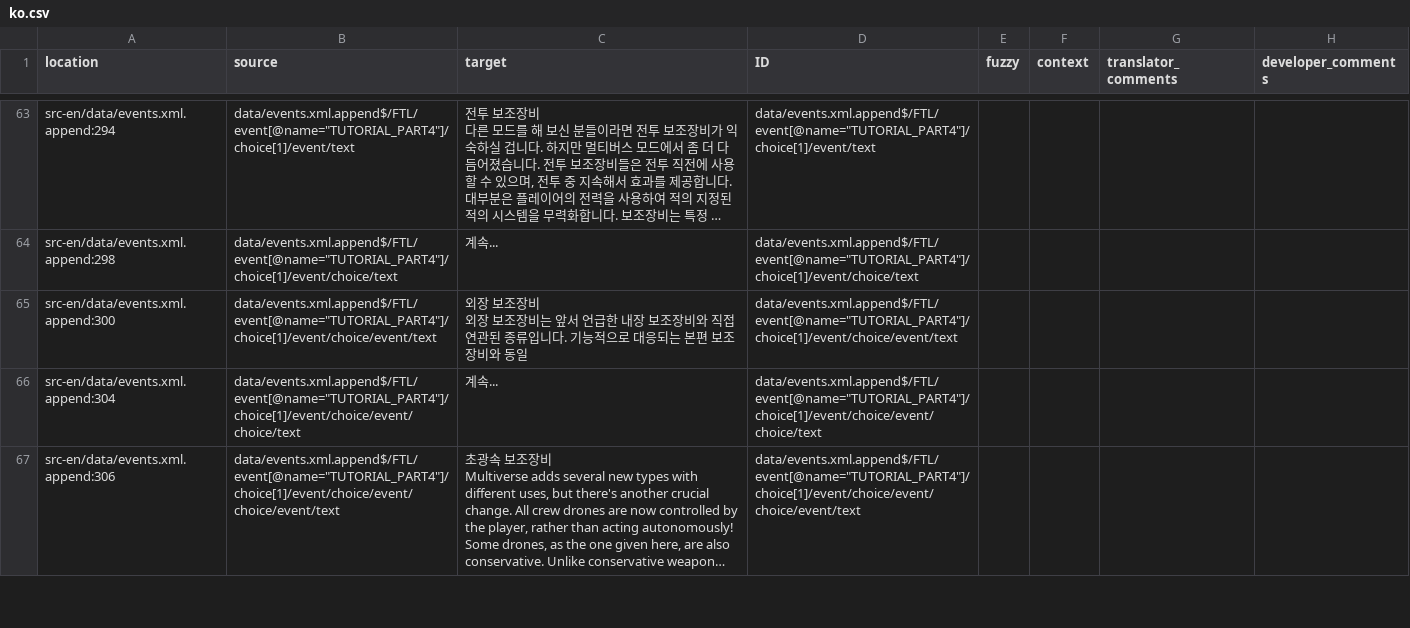
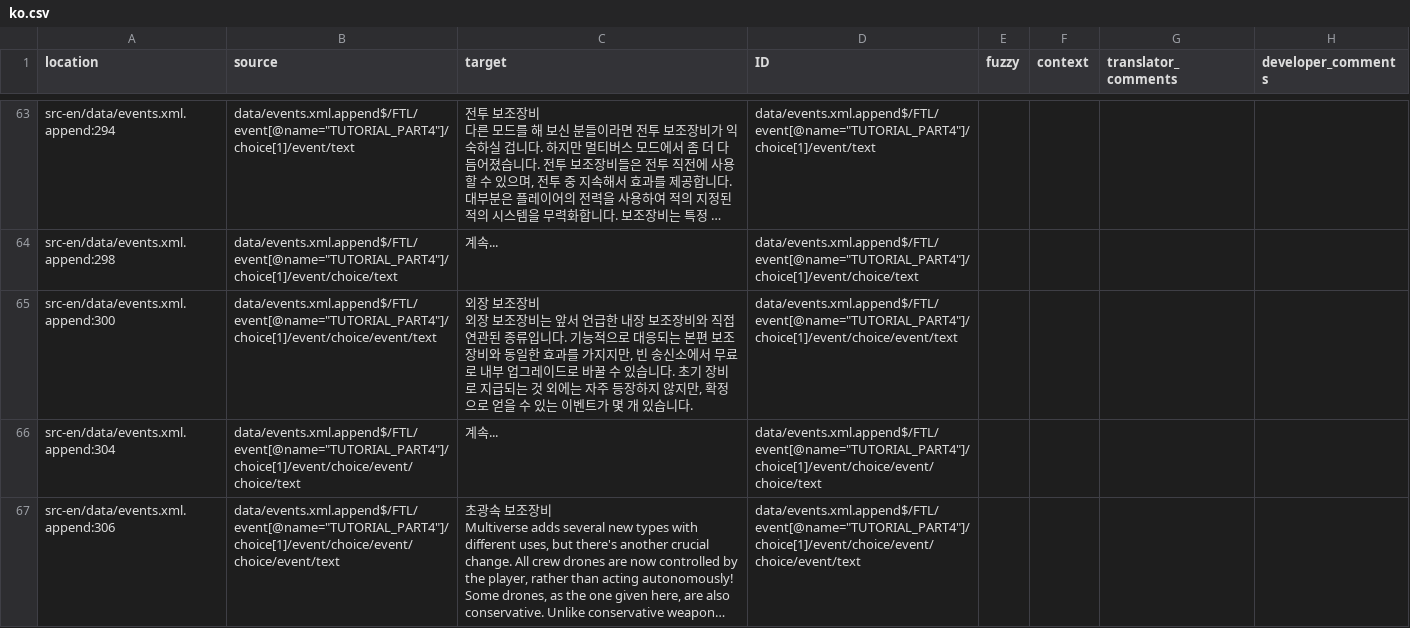
Before and after one commit to ftl-mv-translation/ftl-mv-translation, a CSV file: locale/data/events.xml.append/ko.csv, drawn as a sheet; only a part is shown, gaps mark what is left out; long unchanged cells end in ….

```diff
--- a/locale/data/events.xml.append/ko.csv
+++ b/locale/data/events.xml.append/ko.csv
@@ -99,4 +99,4 @@
 "src-en/data/events.xml.append:298","data/events.xml.append$/FTL/event[@name=""TUTORIAL_PART4""]/choice[1]/event/choice/text","계속...","data/events.xml.append$/FTL/event[@name=""TUTORIAL_PART4""]/choice[1]/event/choice/text","","","",""
-"src-en/data/events.xml.append:300","data/events.xml.append$/FTL/event[@name=""TUTORIAL_PART4""]/choice[1]/event/choice/event/text","외장 보조장비
-					외장 보조장비는 앞서 언급한 내장 보조장비와 직접 연관된 종류입니다. 기능적으로 대응되는 본편 보조장비와 동일","data/events.xml.append$/FTL/event[@name=""TUTORIAL_PART4""]/choice[1]/event/choice/event/text","","","",""
+"src-en/data/events.xml.append:300","data/events.xml.append$/FTL/event[@name=""TUTORIAL_PART4""]/choice[1]/event/choice/event/text","외장 보조장비
+					외장 보조장비는 앞서 언급한 내장 보조장비와 직접 연관된 종류입니다. 기능적으로 대응되는 본편 보조장비와 동일한 효과를 가지지만, 빈 송신소에서 무료로 내부 업그레이드로 바꿀 수 있습니다. 초기 장비로 지급되는 것 외에는 자주 등장하지 않지만, 확정으로 얻을 수 있는 이벤트가 몇 개 있습니다.","data/events.xml.append$/FTL/event[@name=""TUTORIAL_PART4""]/choice[1]/event/choice/event/text","","","",""
 "src-en/data/events.xml.append:304","data/events.xml.append$/FTL/event[@name=""TUTORIAL_PART4""]/choice[1]/event/choice/event/choice/text","계속...","data/events.xml.append$/FTL/event[@name=""TUTORIAL_PART4""]/choice[1]/event/choice/event/choice/text","","","",""
```
Also changed, not shown: locale/data/dlcEvents_anaerobic.xml.append/ko.csv, locale/data/events_boss.xml.append/ko.csv, 15 other files.
